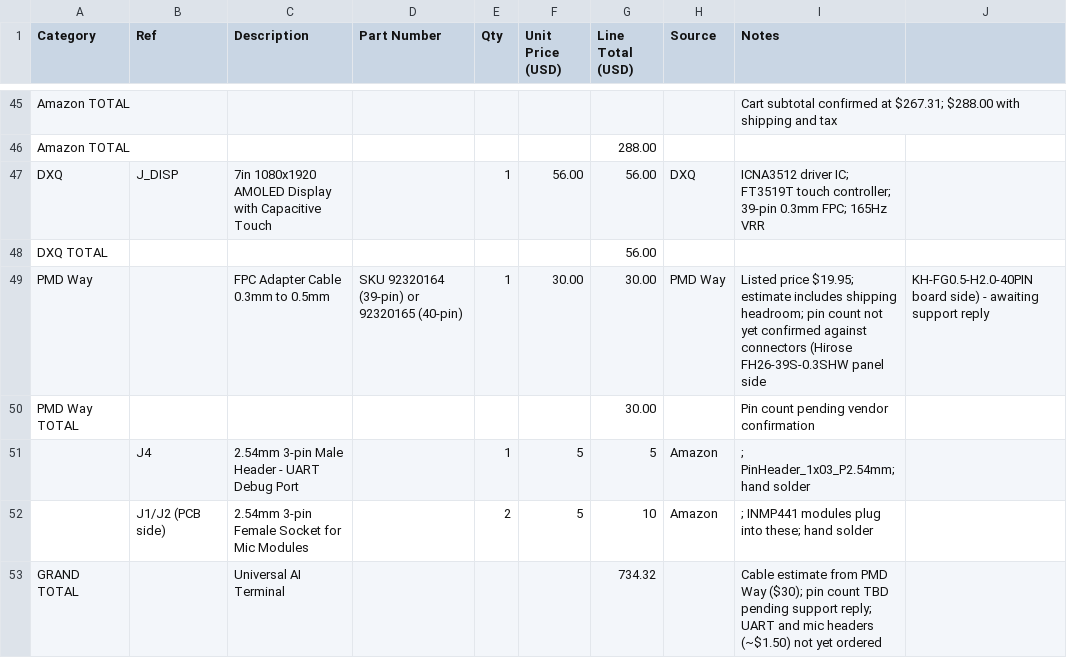
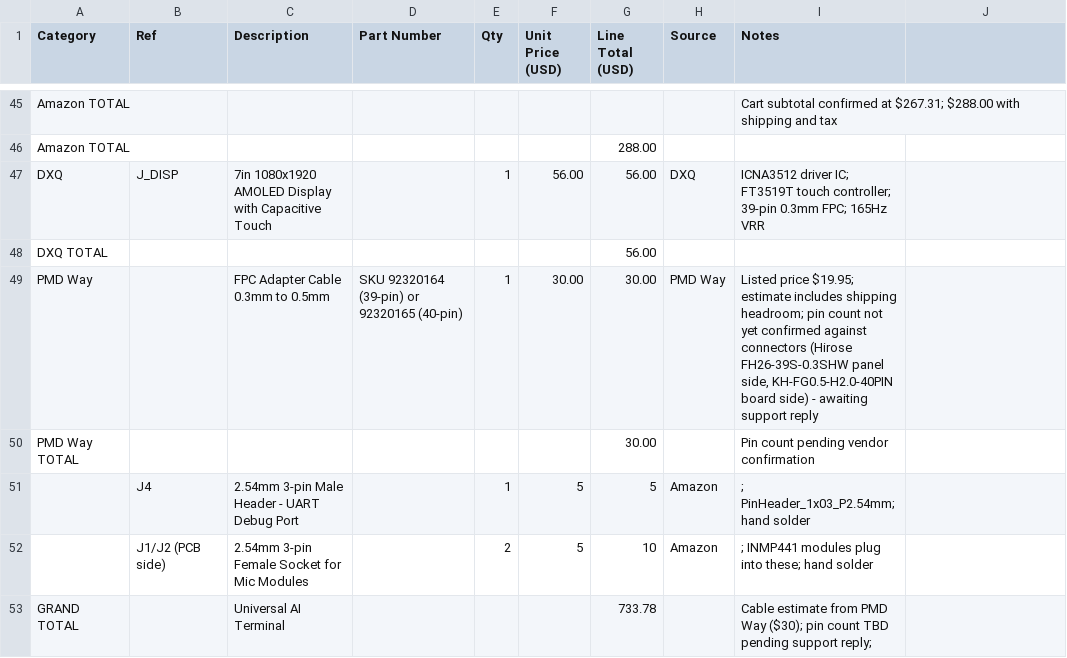
Before and after one commit to Studented0/universal-ai-terminal, a CSV file: BOM_Universal_AI_Terminal.csv, drawn as a sheet; only a part is shown, gaps mark what is left out.

Commit message:
Adjust total values and refine PMD Way description
fixed parsing error

```diff
--- a/BOM_Universal_AI_Terminal.csv
+++ b/BOM_Universal_AI_Terminal.csv
@@ -48,3 +48,3 @@ DXQ,J_DISP,7in 1080x1920 AMOLED Display with Capacitive Touch,,1,56.00,56.00,DXQ
 DXQ TOTAL,,,,,,56.00,,
-PMD Way,,FPC Adapter Cable 0.3mm to 0.5mm,SKU 92320164 (39-pin) or 92320165 (40-pin),1,30.00,30.00,PMD Way,Listed price $19.95; estimate includes shipping headroom; pin count not yet confirmed against connectors (Hirose FH26-39S-0.3SHW panel side, KH-FG0.5-H2.0-40PIN board side) - awaiting support reply
+PMD Way,,FPC Adapter Cable 0.3mm to 0.5mm,SKU 92320164 (39-pin) or 92320165 (40-pin),1,30.00,30.00,PMD Way,"Listed price $19.95; estimate includes shipping headroom; pin count not yet confirmed against connectors (Hirose FH26-39S-0.3SHW panel side, KH-FG0.5-H2.0-40PIN board side) - awaiting support reply"
 PMD Way TOTAL,,,,,,30.00,,Pin count pending vendor confirmation
@@ -52,2 +52,2 @@ PMD Way TOTAL,,,,,,30.00,,Pin count pending vendor confirmation
 ,J1/J2 (PCB side),2.54mm 3-pin Female Socket for Mic Modules,,2,5,10,Amazon,; INMP441 modules plug into these; hand solder
-GRAND TOTAL,,Universal AI Terminal,,,,734.32,,Cable estimate from PMD Way ($30); pin count TBD pending support reply; UART and mic headers (~$1.50) not yet ordered
+GRAND TOTAL,,Universal AI Terminal,,,,733.78,,Cable estimate from PMD Way ($30); pin count TBD pending support reply;
```
